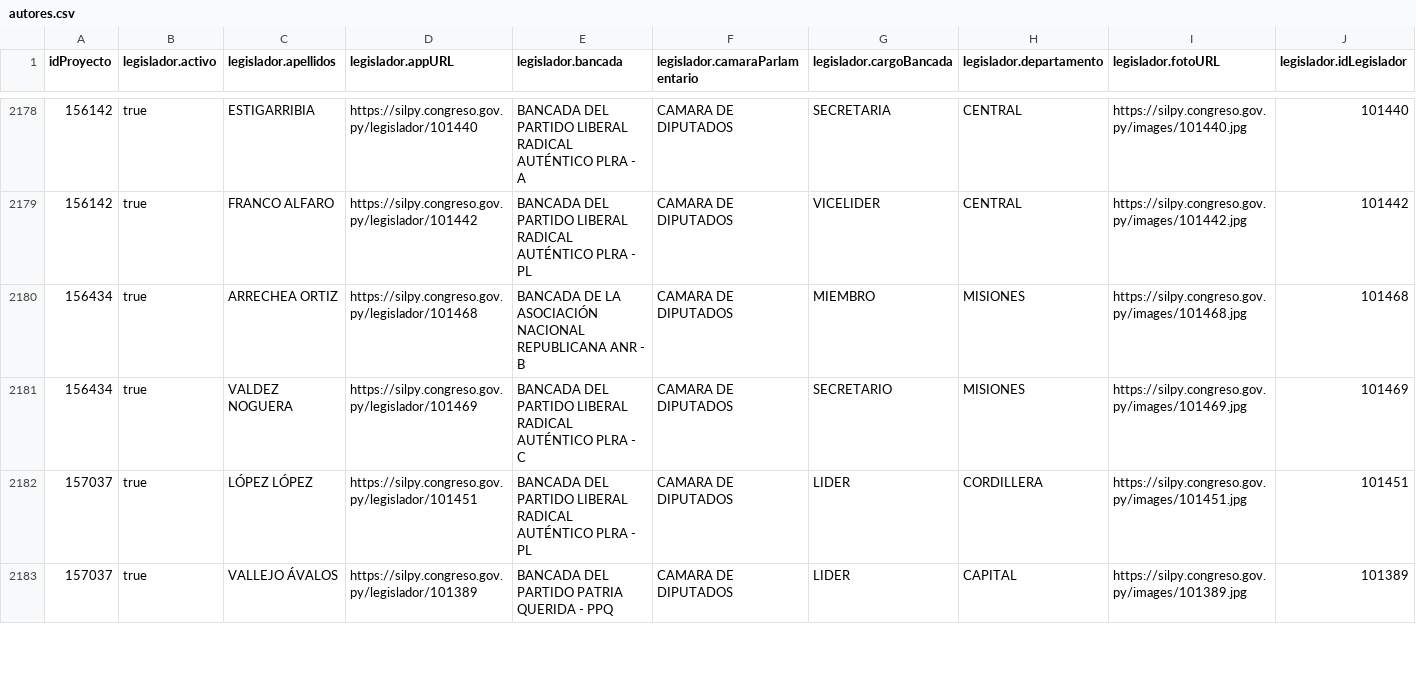
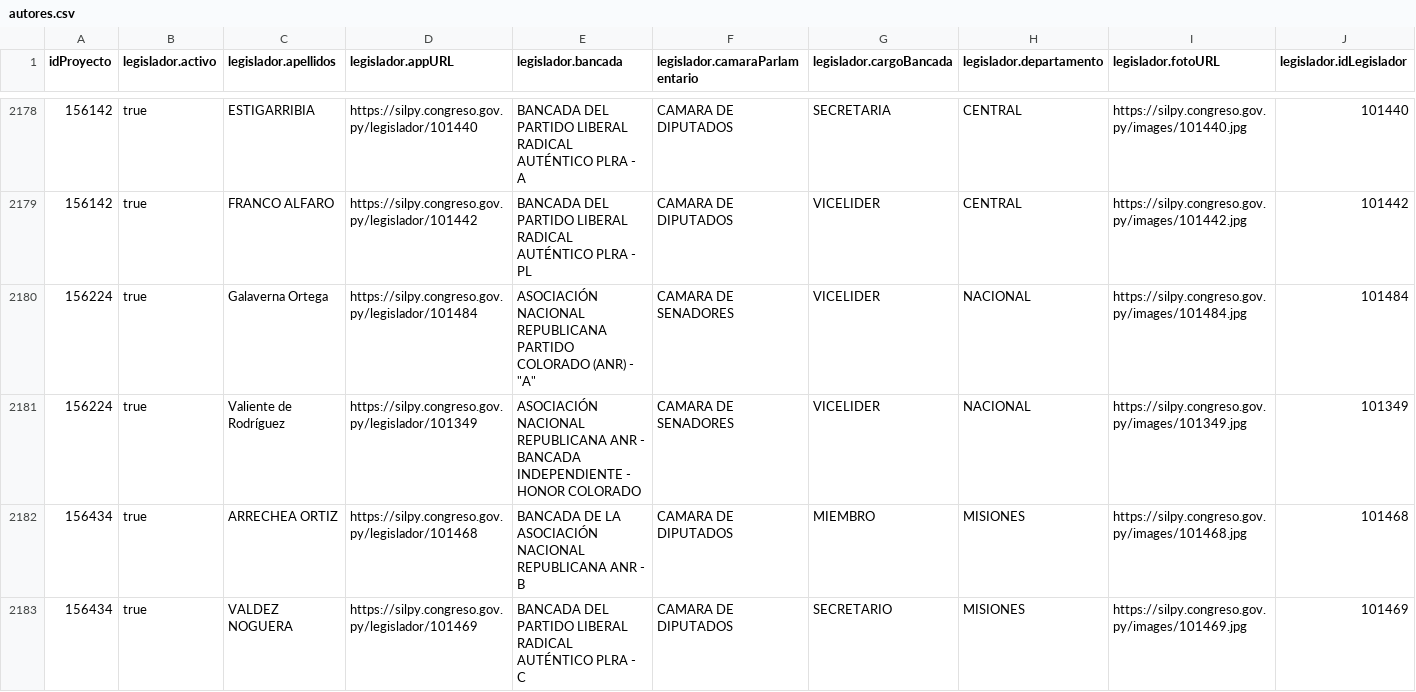
Before and after one commit to alexisdickpy/congresoabiertopy, a CSV file: datos/fuente/2023-2028/autores.csv, drawn as a sheet; only a part is shown, gaps mark what is left out; the shorter side is filled out with more unchanged rows; rows hold the shown columns only; the diff names each change by its address in the sheet, - before the commit and + after, or states it on an @@ line.

```diff
--- a/datos/fuente/2023-2028/autores.csv
+++ b/datos/fuente/2023-2028/autores.csv
+row 2180: 156224 | true | Galaverna Ortega | https://silpy.congreso.gov.py/legislador/101484 | ASOCIACIÓN NACIONAL REPUBLICANA PARTIDO COLORADO (ANR) - "A" | CAMARA DE SENADORES | VICELIDER | NACIONAL | https://silpy.congreso.gov.py/images/101484.jpg | 101484
+row 2181: 156224 | true | Valiente de Rodríguez | https://silpy.congreso.gov.py/legislador/101349 | ASOCIACIÓN NACIONAL REPUBLICANA ANR - BANCADA INDEPENDIENTE - HONOR COLORADO | CAMARA DE SENADORES | VICELIDER | NACIONAL | https://silpy.congreso.gov.py/images/101349.jpg | 101349
```
Also changed, not shown: datos/fuente/2023-2028/leyes.csv, datos/propios/clasificacion-temas.csv, 14 other files.
